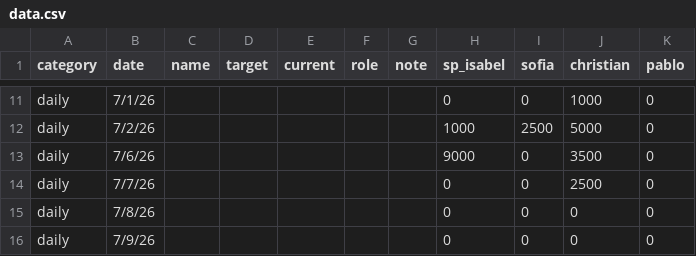
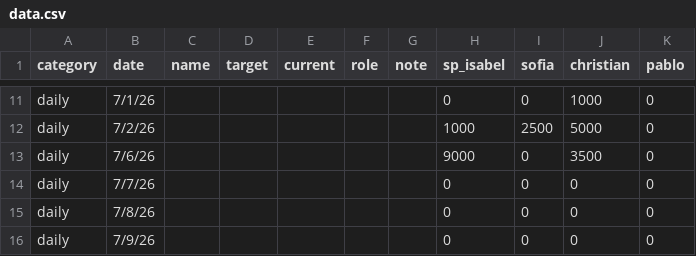
Before and after one commit to SPLO-Bala/bu-target-dashboard, a CSV file: data.csv, drawn as a sheet; only a part is shown, gaps mark what is left out.

Commit message:
Update data.csv

```diff
--- a/data.csv
+++ b/data.csv
@@ -13,3 +13,3 @@ daily,7/2/26,,,,,,1000,2500,5000,0
 daily,7/6/26,,,,,,9000,0,3500,0
-daily,7/7/26,,,,,,0,0,2500,0
+daily,7/7/26,,,,,,0,0,0,0
 daily,7/8/26,,,,,,0,0,0,0
```
